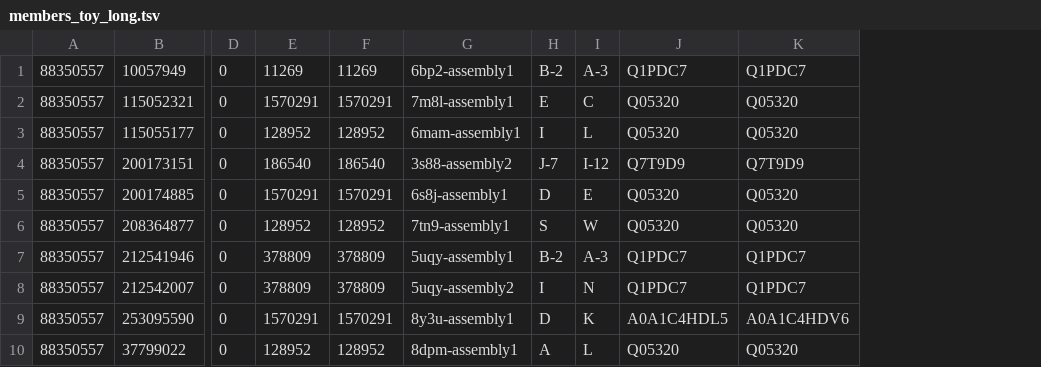
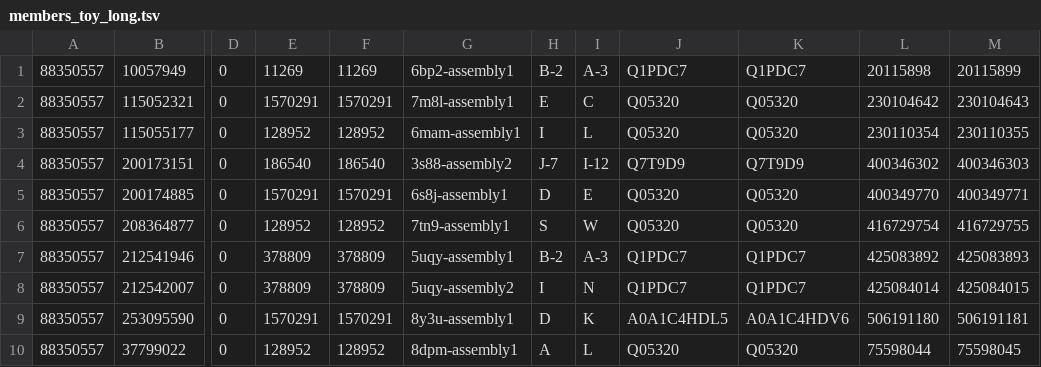
Before and after one commit to rachelse/bfvd-web, a TSV file: data/members_toy_long.tsv, drawn as a sheet; only a part is shown, gaps mark what is left out; the diff names each change by its address in the sheet, - before the commit and + after, or states it on an @@ line.

```diff
--- a/data/members_toy_long.tsv
+++ b/data/members_toy_long.tsv
+column L, rows 1-10: 20115898 | 230104642 | 230110354 | 400346302 | 400349770 | 416729754 | 425083892 | 425084014 | 506191180 | 75598044
+column M, rows 1-10: 20115899 | 230104643 | 230110355 | 400346303 | 400349771 | 416729755 | 425083893 | 425084015 | 506191181 | 75598045
```
Also changed, not shown: 11 other files.
